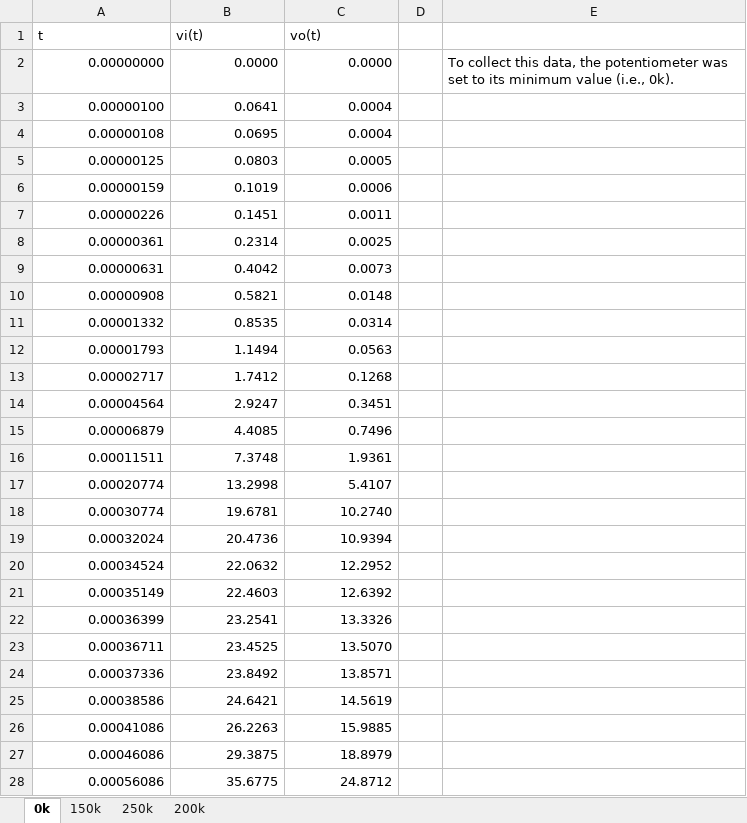
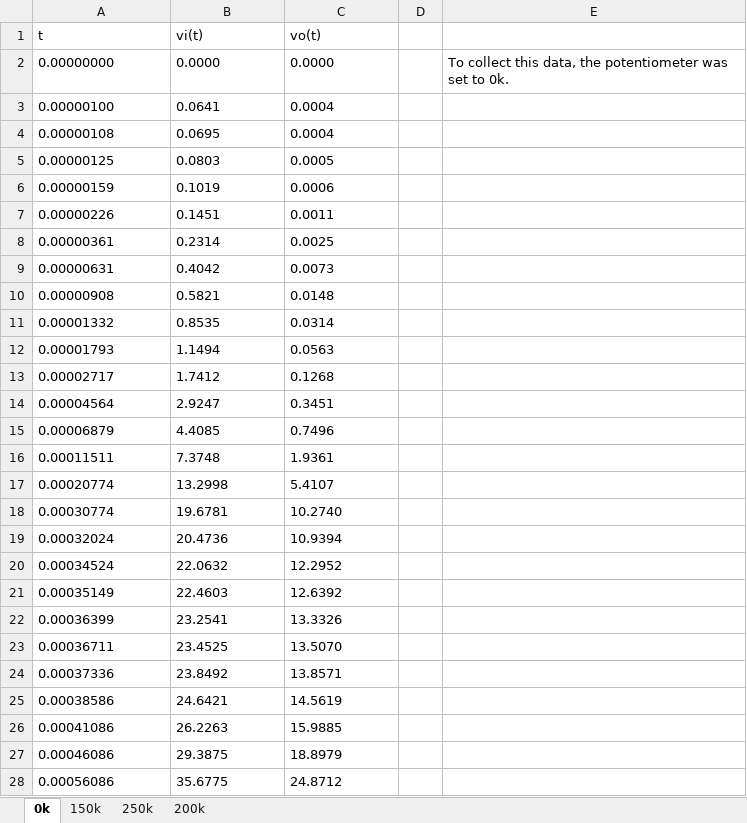
Before and after one commit to ezuercher/TRIAC-Dimmer, an Excel workbook: Circuit Design/Analysis/Voltage Simulation Results.xlsx, sheet 0k, drawn as a sheet; only a part is shown; values as stored, in another font and other column widths than the file's, no borders; charts and pictures not drawn; the diff covers the shown part only; the diff names each change by its address in the sheet, - before the commit and + after, or states it on an @@ line.

```diff
--- a/Circuit Design/Analysis/Voltage Simulation Results.xlsx (sheet 0k)
+++ b/Circuit Design/Analysis/Voltage Simulation Results.xlsx (sheet 0k)
-A2:C28 alignment: right
+A2:C28 alignment: left
-E2: …set to its minimum value (i.e., 0k).
+E2: …set to 0k.
```
Also changed, not shown: cell formats elsewhere in this sheet, sheet 150k, sheet 200k, sheet 250k, charts or pictures, 6 other files.
